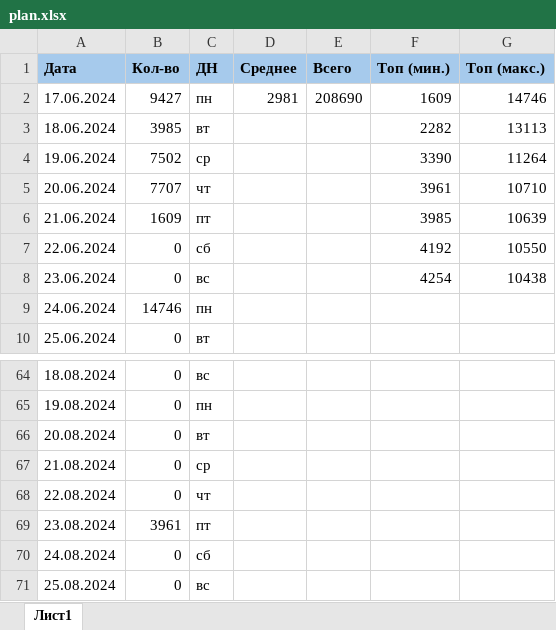
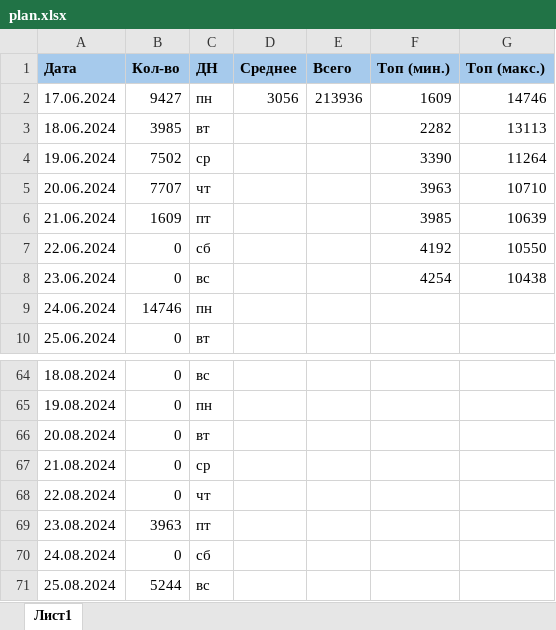
Before and after one commit to vorov2/books, an Excel workbook: abyss/plan.xlsx, sheet Лист1, drawn as a sheet; only a part is shown, gaps mark what is left out; values as stored, in another font and other column widths than the file's, no borders; the diff names each change by its address in the sheet, - before the commit and + after, or states it on an @@ line.

```diff
--- a/abyss/plan.xlsx (sheet Лист1)
+++ b/abyss/plan.xlsx (sheet Лист1)
-D2 (Среднее): 2981
+D2 (Среднее): 3056
-E2 (Всего): 208690
+E2 (Всего): 213936
-F5 (Топ (мин.)): 3961
+F5 (Топ (мин.)): 3963
-B69 (Кол-во): 3961
+B69 (Кол-во): 3963
-B71 (Кол-во): 0
+B71 (Кол-во): 5244
```
Also changed, not shown: 1 other file.
